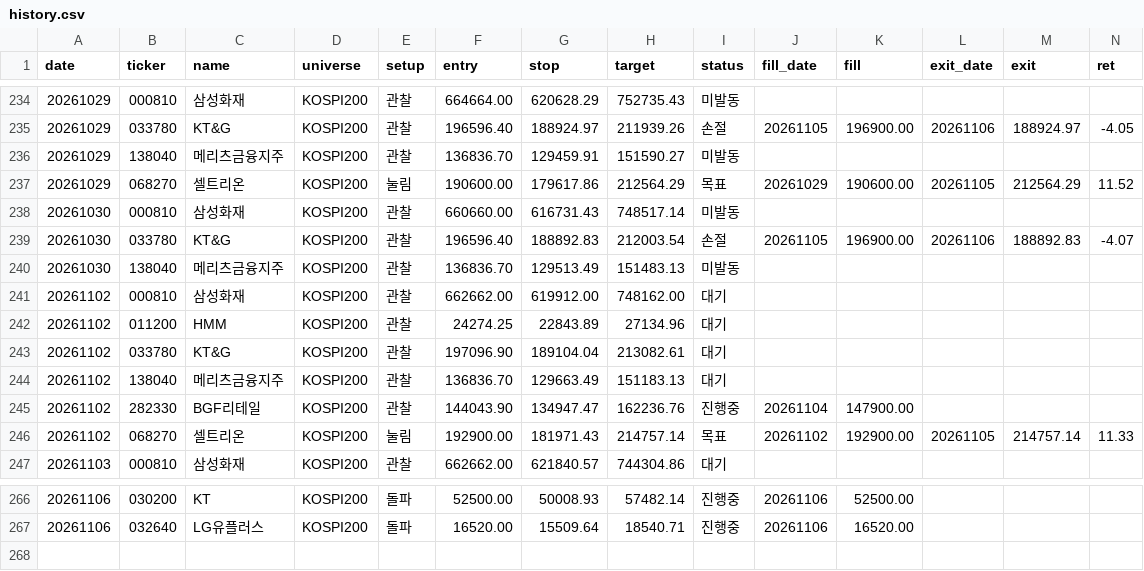
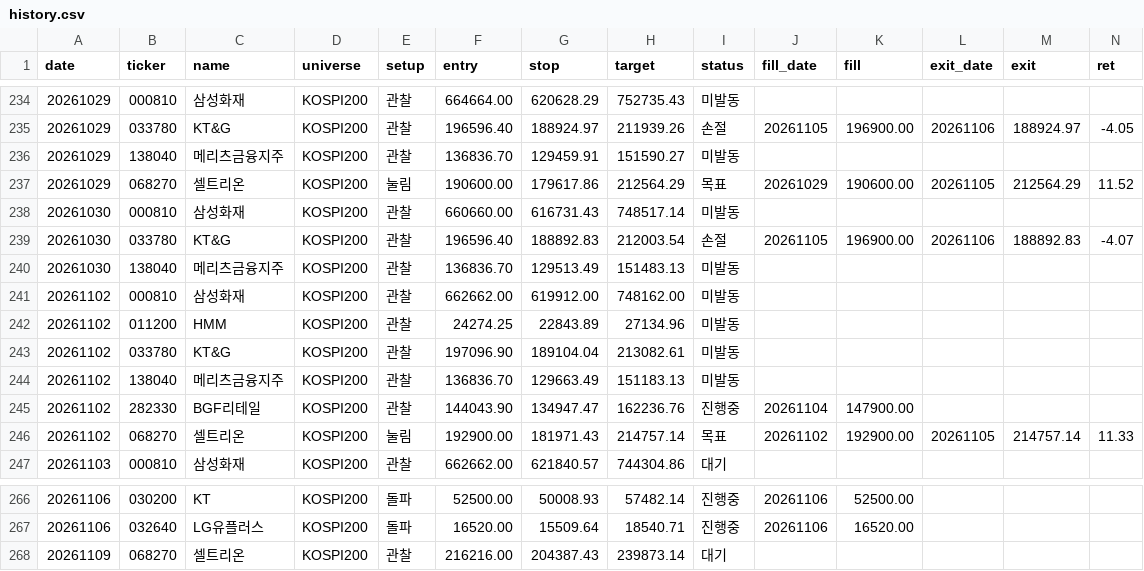
Before and after one commit to khj78889-rgb/daily-market-brief, a CSV file: swing/history.csv, drawn as a sheet; only a part is shown, gaps mark what is left out; rows hold the shown columns only; the diff names each change by its address in the sheet, - before the commit and + after, or states it on an @@ line.

```diff
--- a/swing/history.csv
+++ b/swing/history.csv
-I241:I244 (status): 대기
+I241:I244 (status): 미발동
+row 268: 20261109 | 068270 | 셀트리온 | KOSPI200 | 관찰 | 216216.00 | 204387.43 | 239873.14 | 대기
```
Also changed, not shown: 3 other files.
